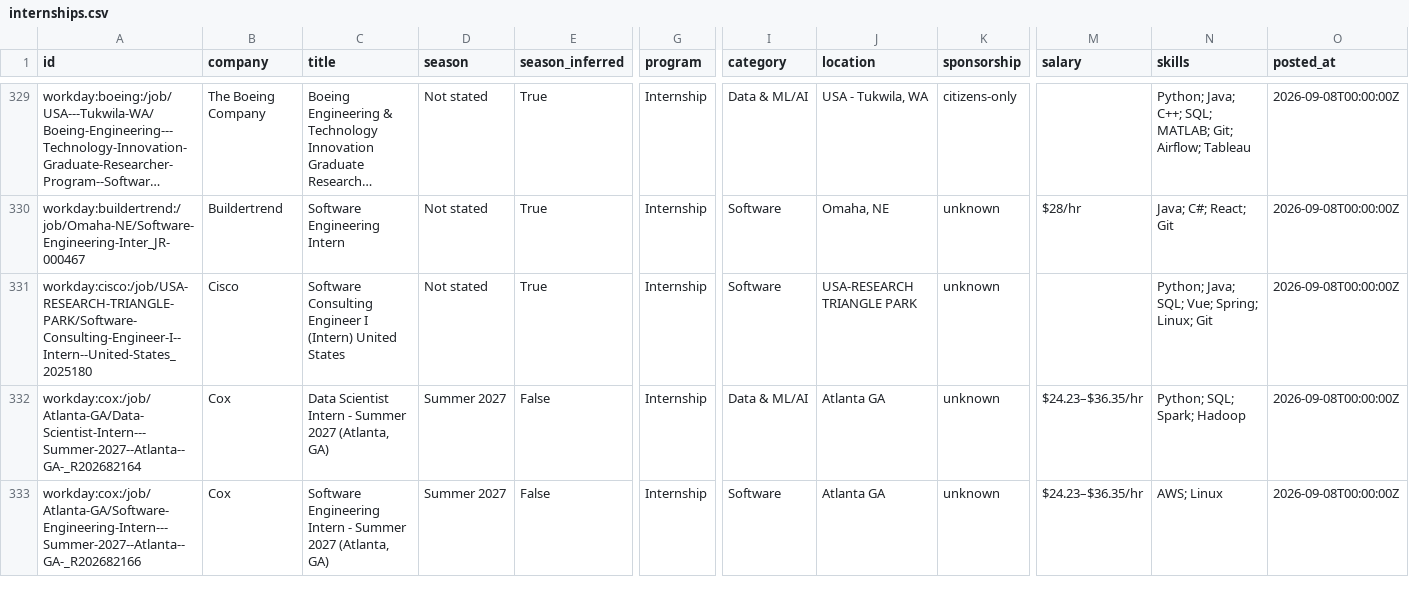
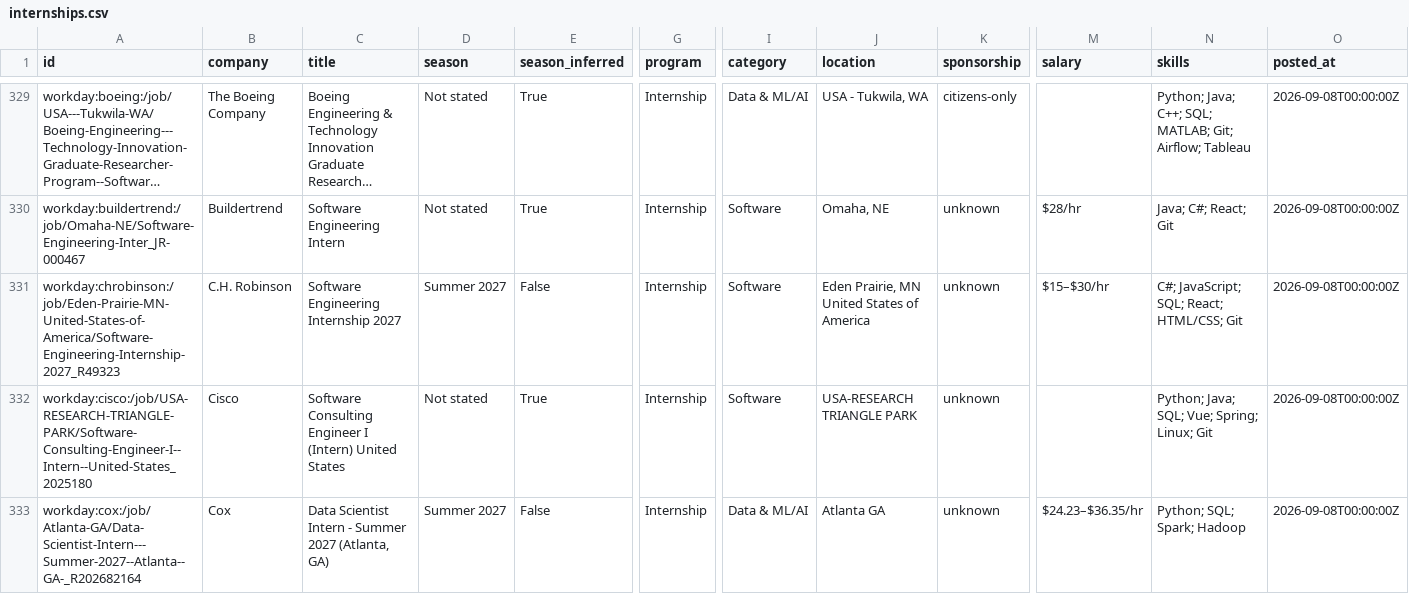
Before and after one commit to zshah101/Automated-List-Of-Summer-2027-and-Fall-2026-Tech-Internships, a CSV file: data/internships.csv, drawn as a sheet; only a part is shown, gaps mark what is left out; the shorter side is filled out with more unchanged rows; long unchanged cells end in …; rows hold the shown columns only; the diff names each change by its address in the sheet, - before the commit and + after, or states it on an @@ line.

```diff
--- a/data/internships.csv
+++ b/data/internships.csv
+row 331: workday:chrobinson:/job/Eden-Prairie-MN-United-States-of-America/Software-Engineering-Internship-2027_R49323 | C.H. Robinson | Software Engineering Internship 2027 | Summer 2027 | False | Internship | Software | Eden Prairie, MN United States of America | unknown | $15–$30/hr | C#; JavaScript; SQL; React; HTML/CSS; Git | 2026-09-08T00:00:00Z
```
Also changed, not shown: docs/internships.csv, 12 other files.
